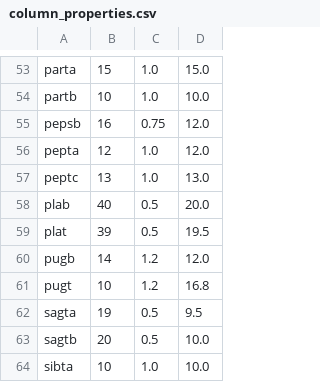
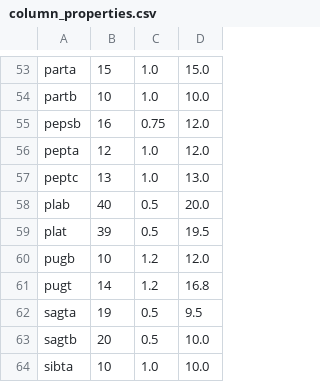
Before and after one commit to dynatech/updews-pycodes-forked, a CSV file: Data Analysis/column_properties.csv, drawn as a sheet; only a part is shown, gaps mark what is left out.

```diff
--- a/Data Analysis/column_properties.csv
+++ b/Data Analysis/column_properties.csv
@@ -59,4 +59,4 @@ plab,40,0.5,20.0
 plat,39,0.5,19.5
-pugb,14,1.2,12.0
-pugt,10,1.2,16.8
+pugb,10,1.2,12.0
+pugt,14,1.2,16.8
 sagta,19,0.5,9.5
```
Also changed, not shown: 12 other files.
